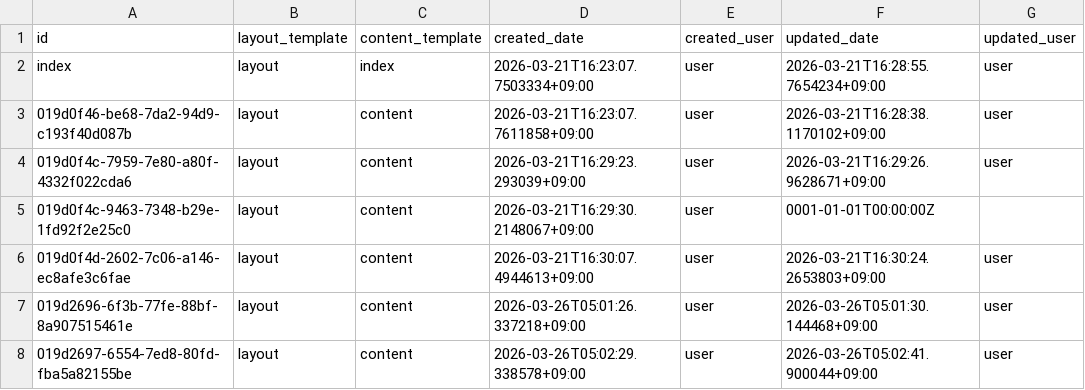
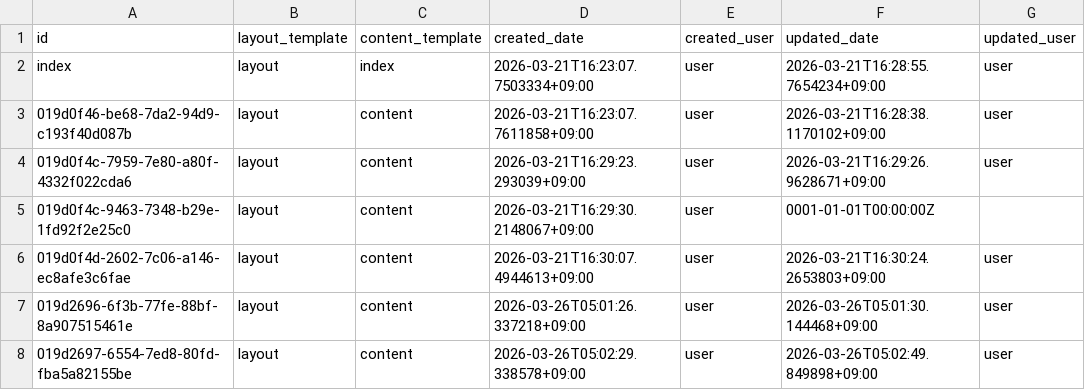
Before and after one commit to secondarykey/secondarykey.github.com, a CSV file: db/notes.csv, drawn as a sheet.

```diff
--- a/db/notes.csv
+++ b/db/notes.csv
@@ -7,2 +7,2 @@ index,layout,index,2026-03-21T16:23:07.7503334+09:00,user,2026-03-21T16:28:55.76
 019d2696-6f3b-77fe-88bf-8a907515461e,layout,content,2026-03-26T05:01:26.337218+09:00,user,2026-03-26T05:01:30.144468+09:00,user
-019d2697-6554-7ed8-80fd-fba5a82155be,layout,content,2026-03-26T05:02:29.338578+09:00,user,2026-03-26T05:02:41.900044+09:00,user
+019d2697-6554-7ed8-80fd-fba5a82155be,layout,content,2026-03-26T05:02:29.338578+09:00,user,2026-03-26T05:02:49.849898+09:00,user
```
Also changed, not shown: db/structures.csv.
